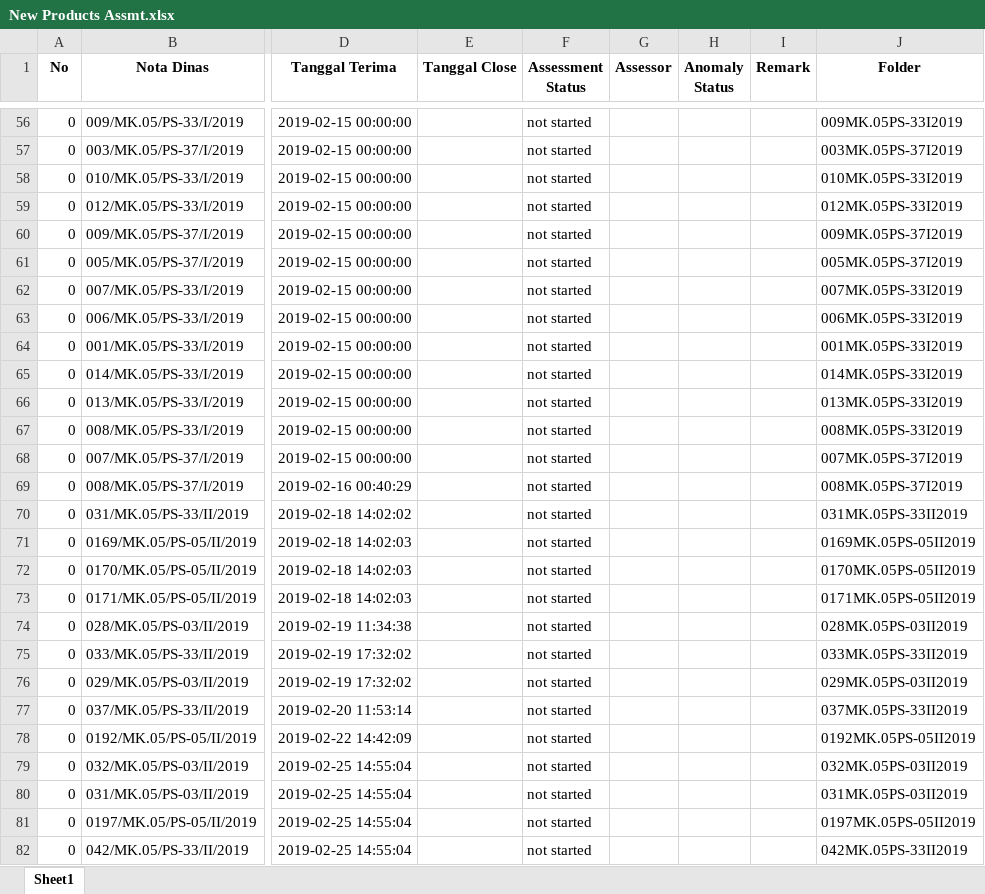
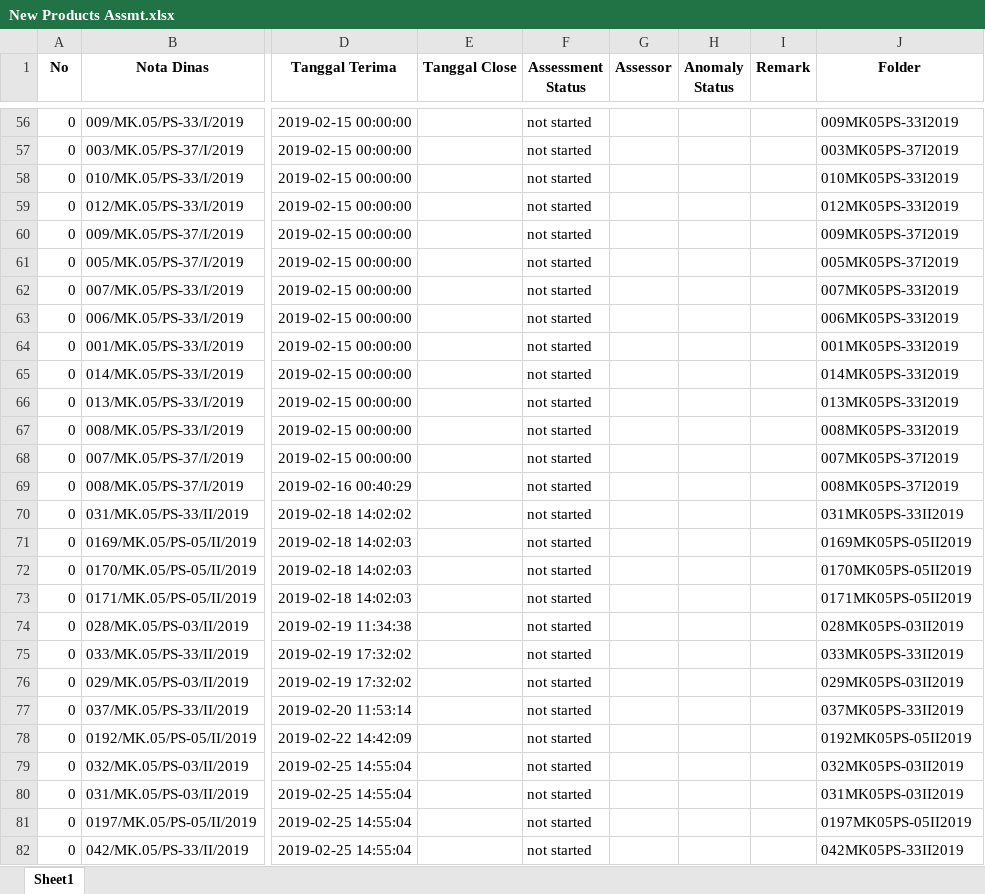
Before and after one commit to wsr13990/extract_email_nota_dinas, an Excel workbook: New Products Assmt.xlsx, sheet Sheet1, drawn as a sheet; only a part is shown, gaps mark what is left out; values as stored, in another font and other column widths than the file's, no borders; the diff covers the shown part only; the diff names each change by its address in the sheet, - before the commit and + after, or states it on an @@ line.

```diff
--- a/New Products Assmt.xlsx (sheet Sheet1)
+++ b/New Products Assmt.xlsx (sheet Sheet1)
-J56 (Folder): 009MK.05PS-33I2019
+J56 (Folder): 009MK05PS-33I2019
-J57 (Folder): 003MK.05PS-37I2019
+J57 (Folder): 003MK05PS-37I2019
-J58 (Folder): 010MK.05PS-33I2019
+J58 (Folder): 010MK05PS-33I2019
-J59 (Folder): 012MK.05PS-33I2019
+J59 (Folder): 012MK05PS-33I2019
-J60 (Folder): 009MK.05PS-37I2019
+J60 (Folder): 009MK05PS-37I2019
-J61 (Folder): 005MK.05PS-37I2019
+J61 (Folder): 005MK05PS-37I2019
-J62 (Folder): 007MK.05PS-33I2019
+J62 (Folder): 007MK05PS-33I2019
-J63 (Folder): 006MK.05PS-33I2019
+J63 (Folder): 006MK05PS-33I2019
-J64 (Folder): 001MK.05PS-33I2019
+J64 (Folder): 001MK05PS-33I2019
-J65 (Folder): 014MK.05PS-33I2019
+J65 (Folder): 014MK05PS-33I2019
-J66 (Folder): 013MK.05PS-33I2019
+J66 (Folder): 013MK05PS-33I2019
-J67 (Folder): 008MK.05PS-33I2019
+J67 (Folder): 008MK05PS-33I2019
-J68 (Folder): 007MK.05PS-37I2019
+J68 (Folder): 007MK05PS-37I2019
-J69 (Folder): 008MK.05PS-37I2019
+J69 (Folder): 008MK05PS-37I2019
-J70 (Folder): 031MK.05PS-33II2019
+J70 (Folder): 031MK05PS-33II2019
-J71 (Folder): 0169MK.05PS-05II2019
+J71 (Folder): 0169MK05PS-05II2019
-J72 (Folder): 0170MK.05PS-05II2019
+J72 (Folder): 0170MK05PS-05II2019
-J73 (Folder): 0171MK.05PS-05II2019
+J73 (Folder): 0171MK05PS-05II2019
-J74 (Folder): 028MK.05PS-03II2019
+J74 (Folder): 028MK05PS-03II2019
-J75 (Folder): 033MK.05PS-33II2019
+J75 (Folder): 033MK05PS-33II2019
-J76 (Folder): 029MK.05PS-03II2019
+J76 (Folder): 029MK05PS-03II2019
-J77 (Folder): 037MK.05PS-33II2019
+J77 (Folder): 037MK05PS-33II2019
-J78 (Folder): 0192MK.05PS-05II2019
+J78 (Folder): 0192MK05PS-05II2019
-J79 (Folder): 032MK.05PS-03II2019
+J79 (Folder): 032MK05PS-03II2019
-J80 (Folder): 031MK.05PS-03II2019
+J80 (Folder): 031MK05PS-03II2019
-J81 (Folder): 0197MK.05PS-05II2019
+J81 (Folder): 0197MK05PS-05II2019
-J82 (Folder): 042MK.05PS-33II2019
+J82 (Folder): 042MK05PS-33II2019
```
Also changed, not shown: 24 added rows and 71 edited cells elsewhere in this sheet, 7 other files.
